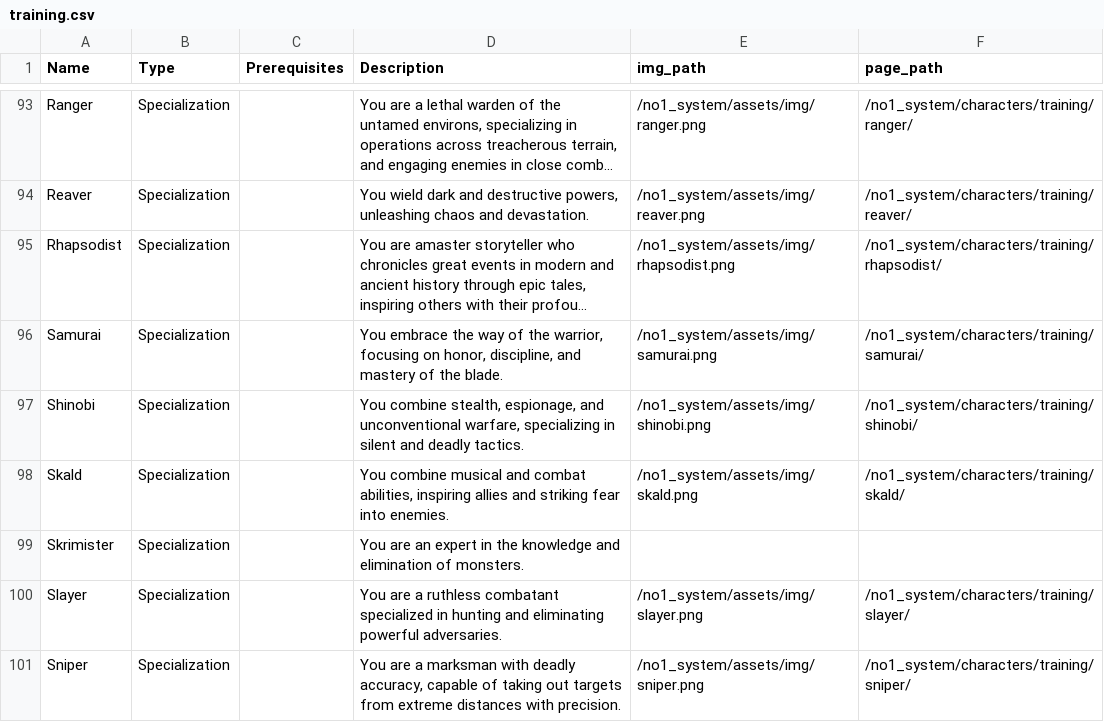
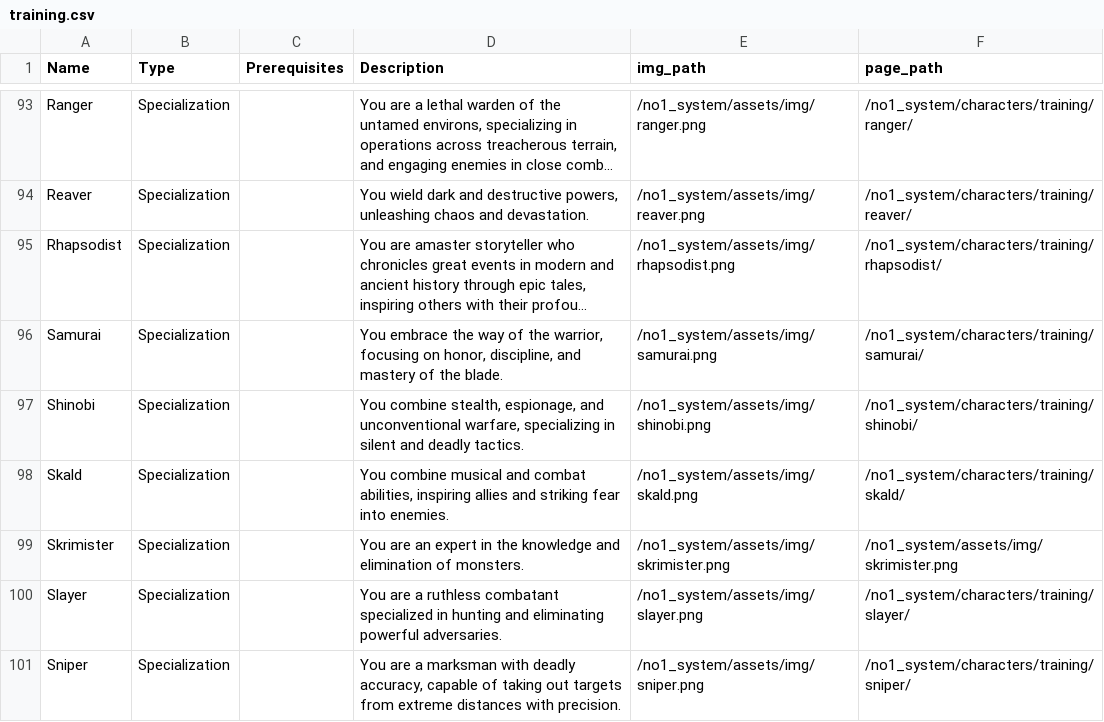
Before and after one commit to donalharrison/no1_system, a CSV file: docs/_data/training.csv, drawn as a sheet; only a part is shown, gaps mark what is left out; long unchanged cells end in ….

Commit message:
skrimister fixes; retesting the trigger in mins md

```diff
--- a/docs/_data/training.csv
+++ b/docs/_data/training.csv
@@ -98,3 +98,3 @@ Shinobi,Specialization,,"You combine stealth, espionage, and unconventional warf
 Skald,Specialization,,"You combine musical and combat abilities, inspiring allies and striking fear into enemies.",/no1_system/assets/img/skald.png,/no1_system/characters/training/skald/
-Skrimister,Specialization,,You are an expert in the knowledge and elimination of monsters.,,
+Skrimister,Specialization,,You are an expert in the knowledge and elimination of monsters.,/no1_system/assets/img/skrimister.png,/no1_system/assets/img/skrimister.png
 Slayer,Specialization,,You are a ruthless combatant specialized in hunting and eliminating powerful adversaries.,/no1_system/assets/img/slayer.png,/no1_system/characters/training/slayer/
```
Also changed, not shown: 2 other files.
